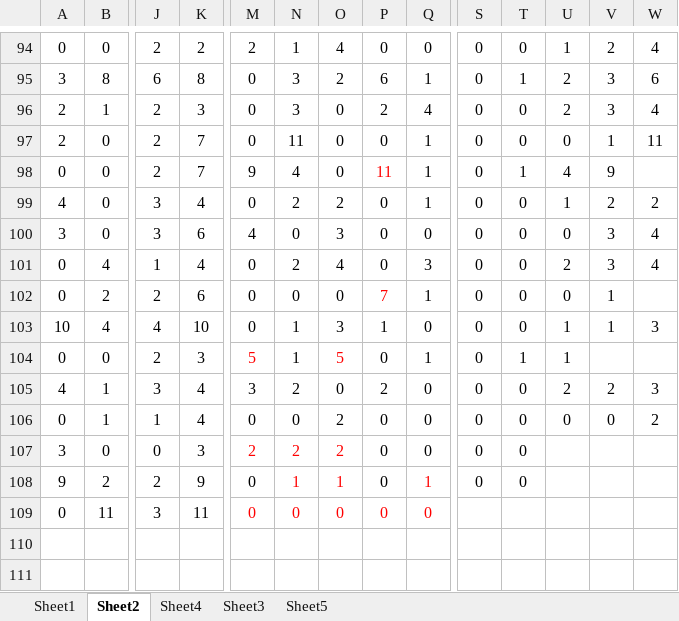
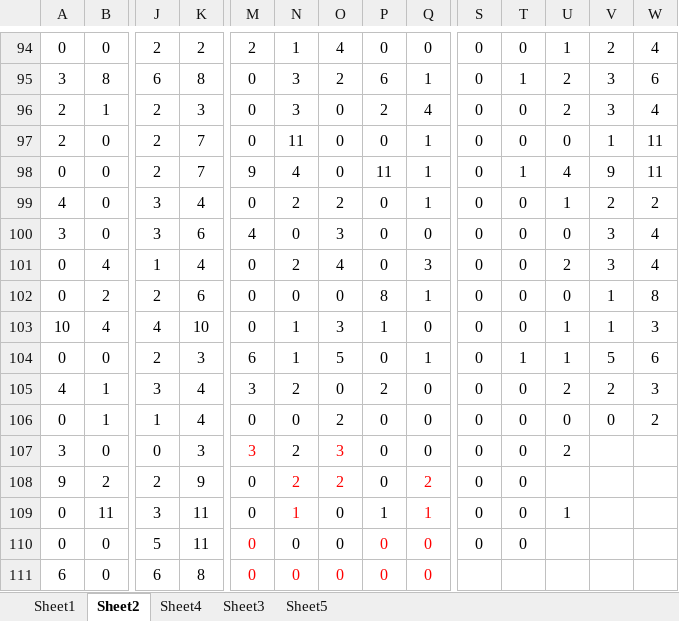
Before and after one commit to gushenwei/julienedies.github.com, an Excel workbook: _back/cp/15.xlsx, sheet Sheet2, drawn as a sheet; only a part is shown, gaps mark what is left out; values as stored, in another font and other column widths than the file's, no borders; rows hold the shown columns only; the diff names each change by its address in the sheet, - before the commit and + after, or states it on an @@ line.

```diff
--- a/_back/cp/15.xlsx (sheet Sheet2)
+++ b/_back/cp/15.xlsx (sheet Sheet2)
-P98 text colour: #FF0000
+P98 text colour: black
-W98: (empty)
+W98: 11
-P102: 7
+P102: 8
-P102 text colour: #FF0000
+P102 text colour: black
-W102: (empty)
+W102: 8
-M104: 5
+M104: 6
-M104 text colour: #FF0000
+M104 text colour: black
-O104 text colour: #FF0000
+O104 text colour: black
-V104: (empty)
+V104: 5
-W104: (empty)
+W104: 6
-M107: 2
+M107: 3
-N107 text colour: #FF0000
+N107 text colour: black
-O107: 2
+O107: 3
-U107: (empty)
+U107: 2
-N108: 1
+N108: 2
-O108: 1
+O108: 2
-Q108: 1
+Q108: 2
-M109 text colour: #FF0000
+M109 text colour: black
-N109: 0
+N109: 1
-O109:P109 text colour: #FF0000
+O109:P109 text colour: black
-P109: 0
+P109: 1
-Q109: 0
+Q109: 1
-S109: (empty)
+S109: 0
-T109: (empty)
+T109: 0
-U109: (empty)
+U109: 1
+row 110: 0 | 0 | 5 | 11 | 0 | 0 | 0 | 0 | 0 | 0 | 0
+row 111: 6 | 0 | 6 | 8 | 0 | 0 | 0 | 0 | 0
```
Also changed, not shown: sheet Sheet3, sheet Sheet5, sheet Sheet1, sheet Sheet4, _back/cp/cp.xlsx, 8 other files.
